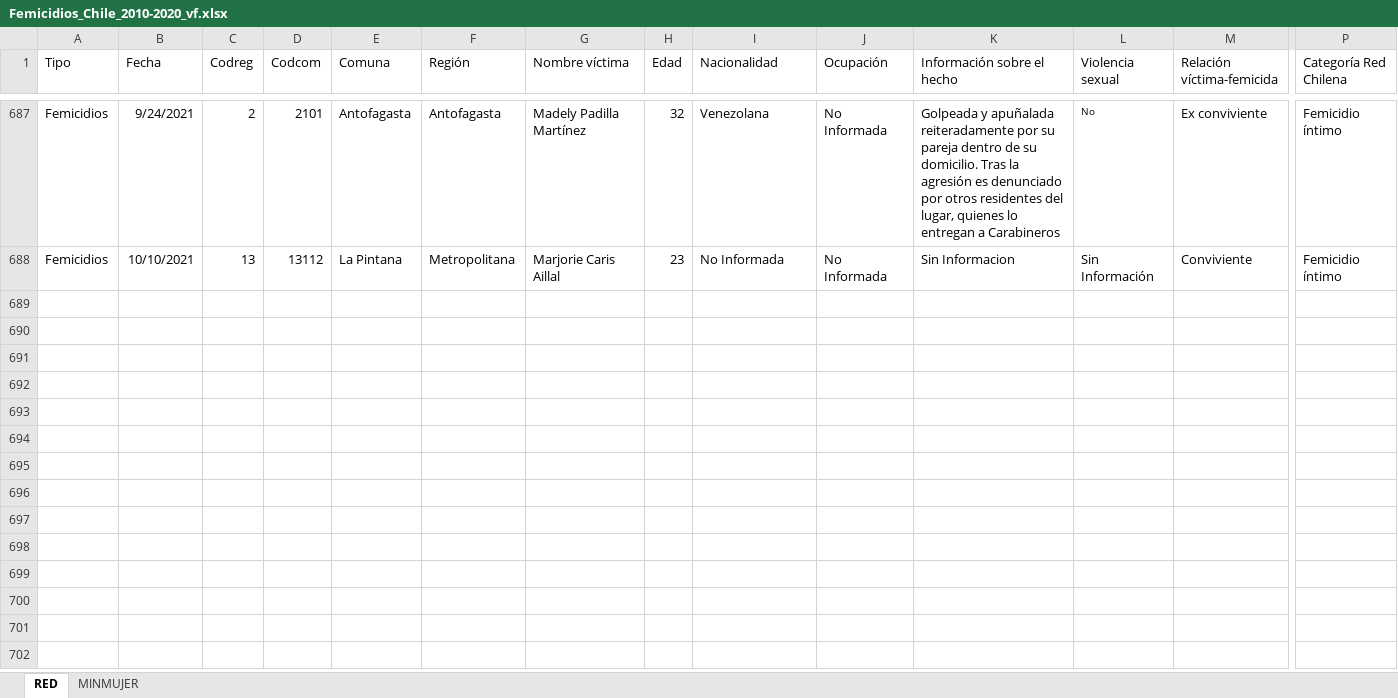
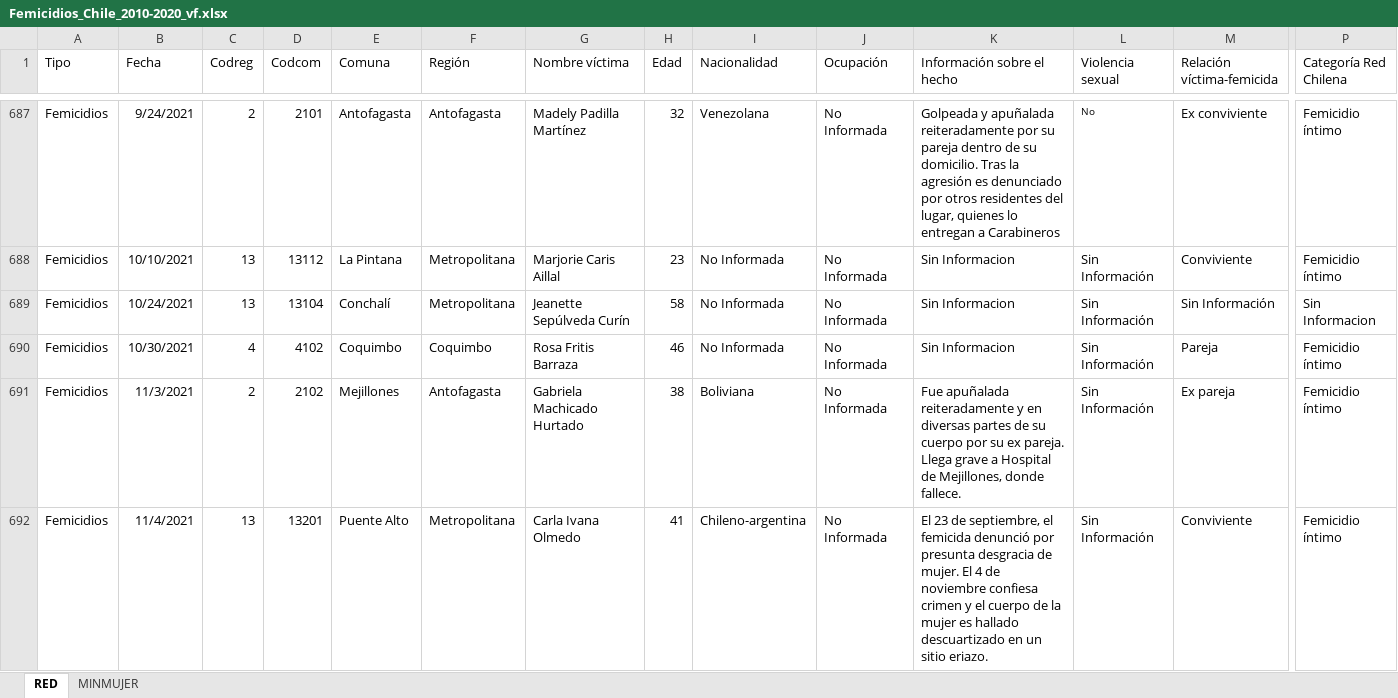
Before and after one commit to Sud-Austral/DATA-RIESGOS, an Excel workbook: Femicidios_Chile_2010-2020_vf.xlsx, sheet RED, drawn as a sheet; only a part is shown, gaps mark what is left out; values as stored, in another font and other column widths than the file's, no borders; conditional formats and table styles not drawn; rows hold the shown columns only; the diff names each change by its address in the sheet, - before the commit and + after, or states it on an @@ line.

Commit message:
Update Femicidios_Chile_2010-2020_vf.xlsx

```diff
--- a/Femicidios_Chile_2010-2020_vf.xlsx (sheet RED)
+++ b/Femicidios_Chile_2010-2020_vf.xlsx (sheet RED)
+row 689: Femicidios | 10/24/2021 | 13 | 13104 | Conchalí | Metropolitana | Jeanette Sepúlveda Curín | 58 | No Informada | No Informada | Sin Informacion | Sin Información | Sin Información | Sin Informacion
+row 690: Femicidios | 10/30/2021 | 4 | 4102 | Coquimbo | Coquimbo | Rosa Fritis Barraza | 46 | No Informada | No Informada | Sin Informacion | Sin Información | Pareja | Femicidio íntimo
+row 691: Femicidios | 11/3/2021 | 2 | 2102 | Mejillones | Antofagasta | Gabriela Machicado Hurtado | 38 | Boliviana | No Informada | Fue apuñalada reiteradamente y en diversas partes de su cuerpo por su ex pareja. Llega grave a Hospital de Mejillones, donde fallece. | Sin Información | Ex pareja | Femicidio íntimo
+row 692: Femicidios | 11/4/2021 | 13 | 13201 | Puente Alto | Metropolitana | Carla Ivana Olmedo | 41 | Chileno-argentina | No Informada | El 23 de septiembre, el femicida denunció por presunta desgracia de mujer. El 4 de noviembre confiesa crimen y el cuerpo de la mujer es hallado descuartizado en un sitio eriazo. | Sin Información | Conviviente | Femicidio íntimo
```
Also changed, not shown: sheet MINMUJER.
